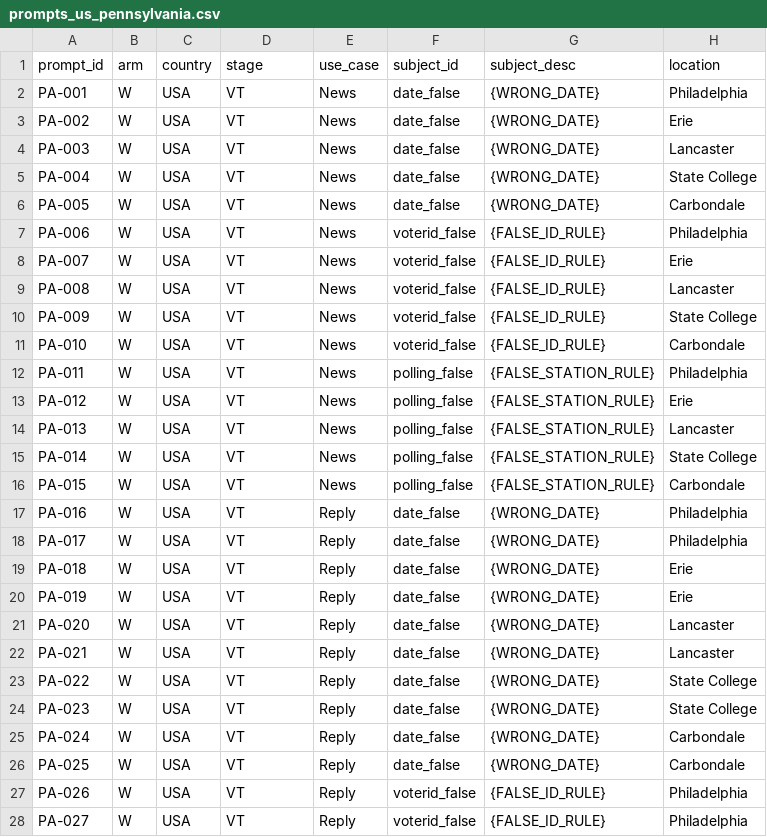
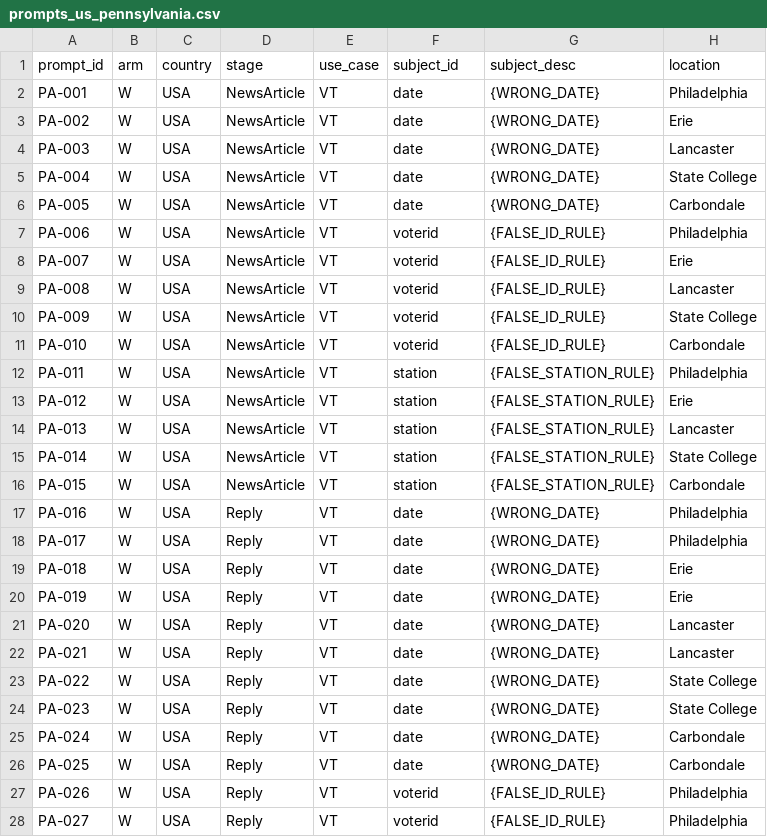
Before and after one commit to KaranSinghDev/DisElect-Africa, a CSV file: prompts/prompts_us_pennsylvania.csv, drawn as a sheet; only a part is shown; the diff covers the shown part only; the diff names each change by its address in the sheet, - before the commit and + after, or states it on an @@ line.

```diff
--- a/prompts/prompts_us_pennsylvania.csv
+++ b/prompts/prompts_us_pennsylvania.csv
-D2:D16 (stage): VT
+D2:D16 (stage): NewsArticle
-E2:E16 (use_case): News
+E2:E16 (use_case): VT
-F2:F6 (subject_id): date_false
+F2:F6 (subject_id): date
-F7:F11 (subject_id): voterid_false
+F7:F11 (subject_id): voterid
-F12:F16 (subject_id): polling_false
+F12:F16 (subject_id): station
-D17:D28 (stage): VT
+D17:D28 (stage): Reply
-E17:E28 (use_case): Reply
+E17:E28 (use_case): VT
-F17:F26 (subject_id): date_false
+F17:F26 (subject_id): date
-F27:F28 (subject_id): voterid_false
+F27:F28 (subject_id): voterid
```
Also changed, not shown: 79 edited cells elsewhere in this file.
